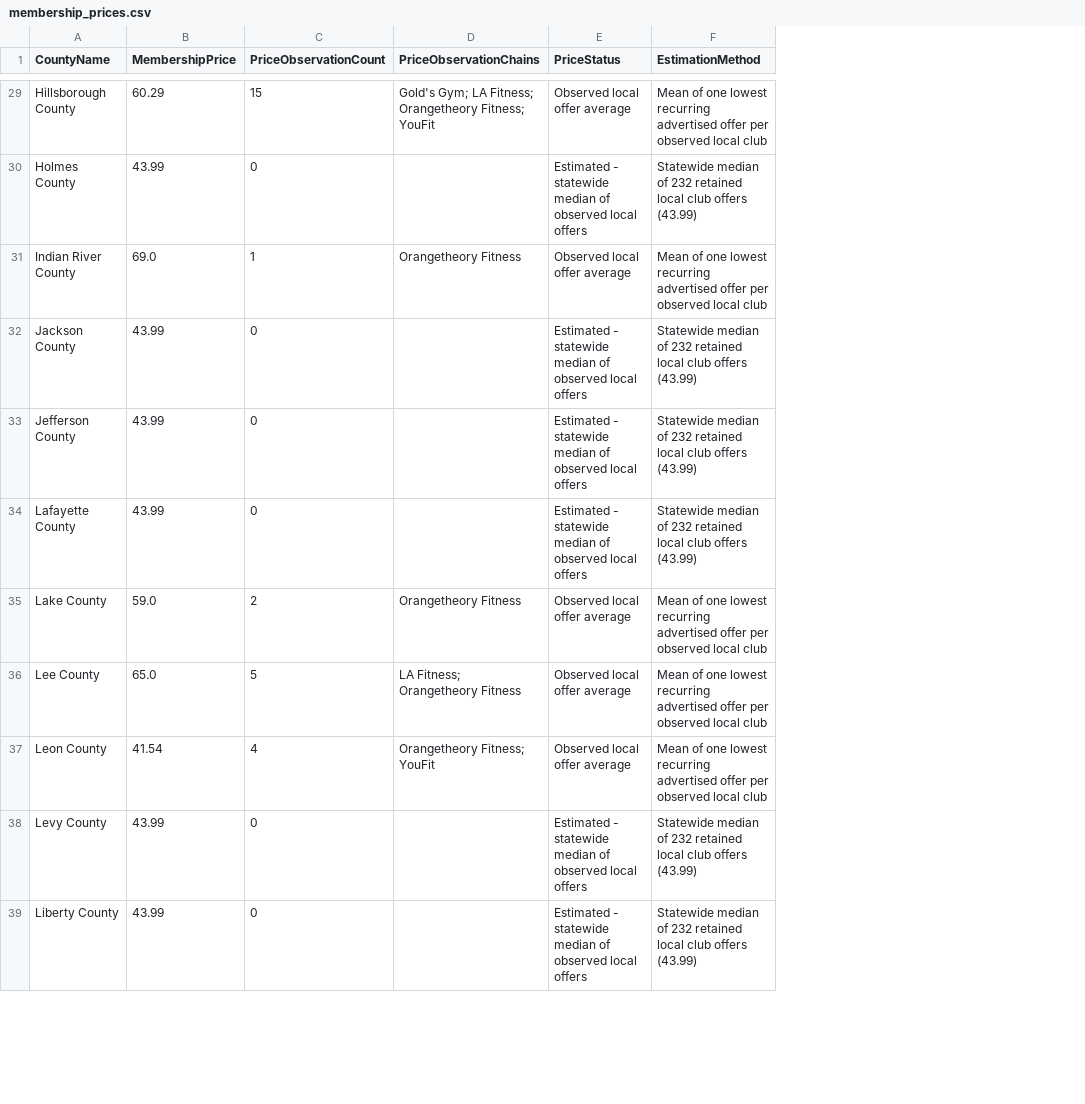
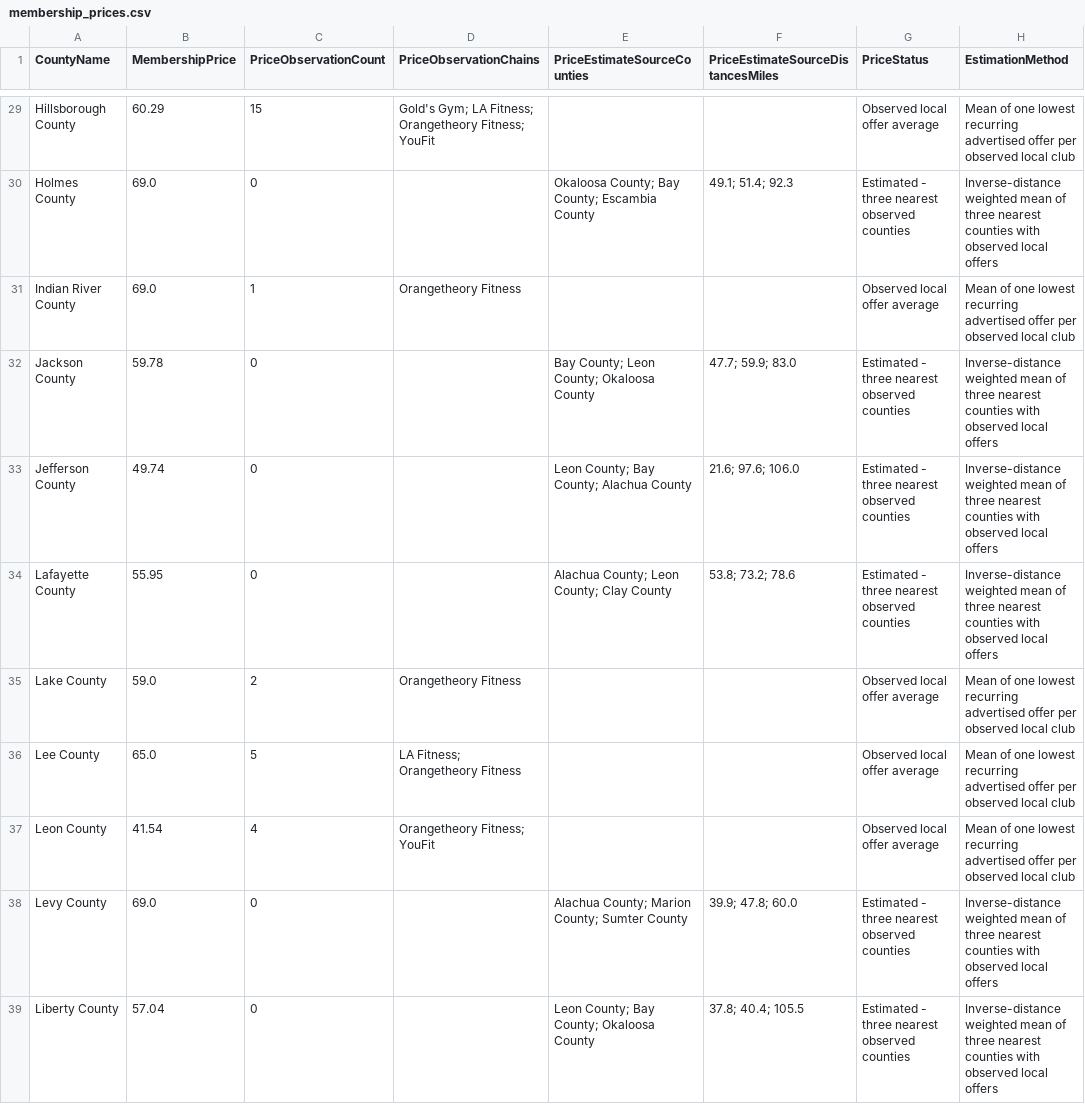
Before and after one commit to c85/ISM6642, a CSV file: HW Week 1 and 2/data/membership_prices.csv, drawn as a sheet; only a part is shown, gaps mark what is left out; addresses are those after the commit; the diff covers the shown part only; the diff names each change by its address in the sheet, - before the commit and + after, or states it on an @@ line.

Commit message:
Update fitness market analysis outputs and reports
- Revised scenario predictions with updated price estimates for three scenarios.
- Adjusted standardized effects to reflect new analysis results for LAFitnessLocations.
- Updated summary statistics for MembershipPrice to reflect new mean and median values.
- Modified EDA and predictions reports to incorporate changes in pricing methodology and analysis.
- Added county centroids data for improved distance calculations in pricing estimates.
- Enhanced fitness market analysis script to utilize inverse-distance weighting for counties without local offers.

```diff
--- a/HW Week 1 and 2/data/membership_prices.csv
+++ b/HW Week 1 and 2/data/membership_prices.csv
+column E (PriceEstimateSourceCounties), rows 30-39: Okaloosa County; Bay County; Escambia County |  | Bay County; Leon County; Okaloosa County | Leon County; Bay County; Alachua County | Alachua County; Leon County; Clay County |  |  |  | Alachua County; Marion County; Sumter County | Leon County; Bay County; Okaloosa County
+column F, row 1: PriceEstimateSourceDistancesMiles; rows 30-39: 49.1; 51.4; 92.3 |  | 47.7; 59.9; 83.0 | 21.6; 97.6; 106.0 | 53.8; 73.2; 78.6 |  |  |  | 39.9; 47.8; 60.0 | 37.8; 40.4; 105.5
-B30 (MembershipPrice): 43.99
+B30 (MembershipPrice): 69.0
-G30 (PriceStatus): Estimated - statewide median of observed local offers
+G30 (PriceStatus): Estimated - three nearest observed counties
-H30 (EstimationMethod): Statewide median of 232 retained local club offers (43.99)
+H30 (EstimationMethod): Inverse-distance weighted mean of three nearest counties with observed local offers
-B32 (MembershipPrice): 43.99
+B32 (MembershipPrice): 59.78
-G32:G34 (PriceStatus): Estimated - statewide median of observed local offers
+G32:G34 (PriceStatus): Estimated - three nearest observed counties
-H32:H34 (EstimationMethod): Statewide median of 232 retained local club offers (43.99)
+H32:H34 (EstimationMethod): Inverse-distance weighted mean of three nearest counties with observed local offers
-B33 (MembershipPrice): 43.99
+B33 (MembershipPrice): 49.74
-B34 (MembershipPrice): 43.99
+B34 (MembershipPrice): 55.95
-B38 (MembershipPrice): 43.99
+B38 (MembershipPrice): 69.0
-G38:G39 (PriceStatus): Estimated - statewide median of observed local offers
+G38:G39 (PriceStatus): Estimated - three nearest observed counties
-H38:H39 (EstimationMethod): Statewide median of 232 retained local club offers (43.99)
+H38:H39 (EstimationMethod): Inverse-distance weighted mean of three nearest counties with observed local offers
-B39 (MembershipPrice): 43.99
+B39 (MembershipPrice): 57.04
```
Also changed, not shown: 87 edited cells elsewhere in this file, HW Week 1 and 2/data/data_sources.csv, HW Week 1 and 2/outputs/expansion_rankings.csv, 33 other files.
